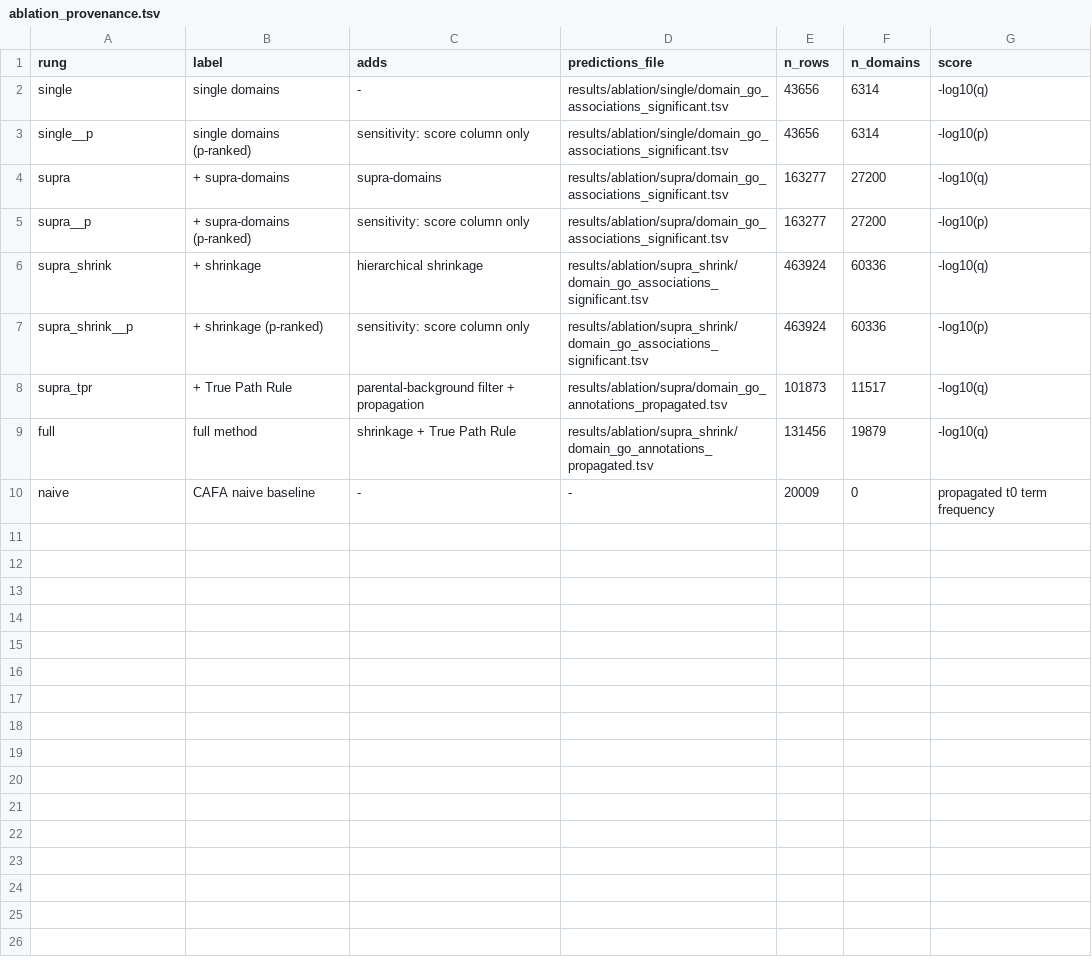
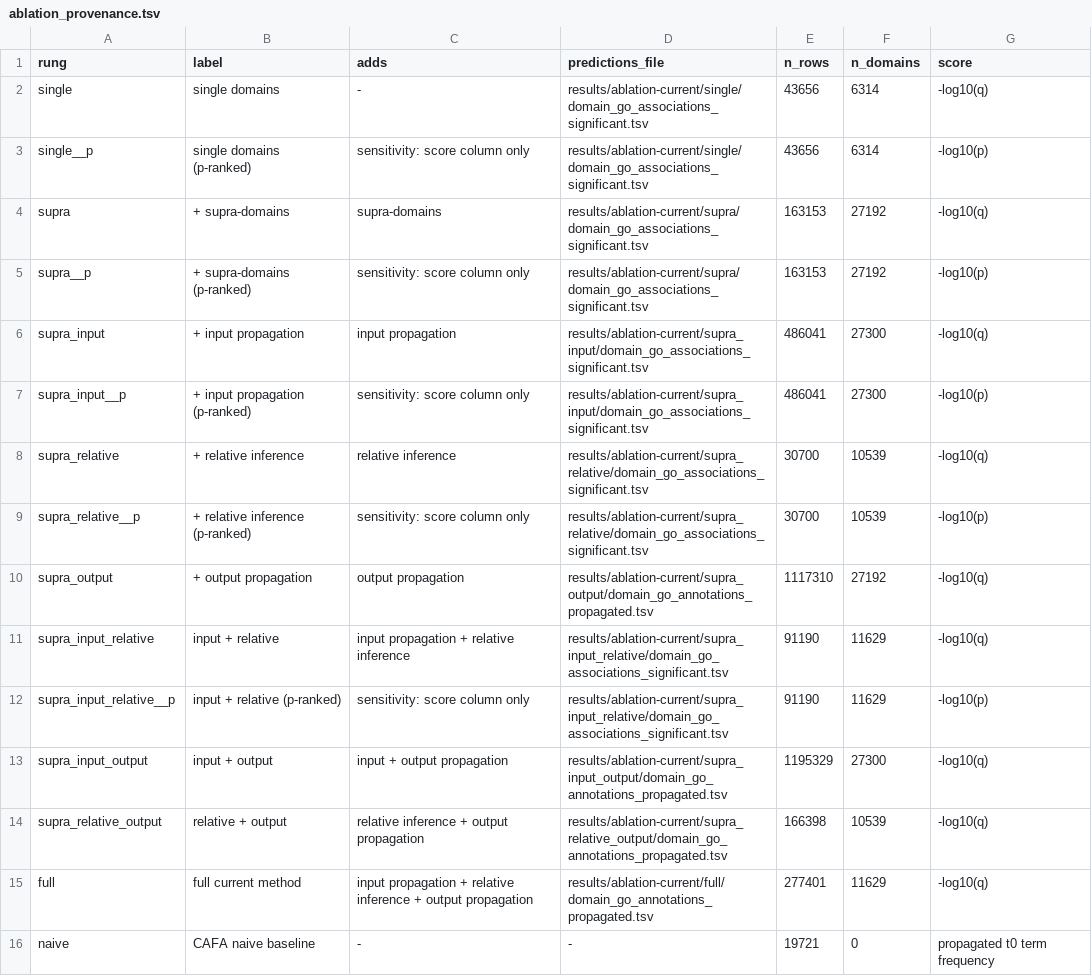
Before and after one commit to dbolser/dcGO-2.0, a TSV file: validation/ablation_provenance.tsv, drawn as a sheet.

```diff
--- a/validation/ablation_provenance.tsv
+++ b/validation/ablation_provenance.tsv
@@ -1,10 +1,16 @@
 rung	label	adds	predictions_file	n_rows	n_domains	score
-single	single domains	-	results/ablation/single/domain_go_associations_significant.tsv	43656	6314	-log10(q)
-single__p	single domains (p-ranked)	sensitivity: score column only	results/ablation/single/domain_go_associations_significant.tsv	43656	6314	-log10(p)
-supra	+ supra-domains	supra-domains	results/ablation/supra/domain_go_associations_significant.tsv	163277	27200	-log10(q)
-supra__p	+ supra-domains (p-ranked)	sensitivity: score column only	results/ablation/supra/domain_go_associations_significant.tsv	163277	27200	-log10(p)
-supra_shrink	+ shrinkage	hierarchical shrinkage	results/ablation/supra_shrink/domain_go_associations_significant.tsv	463924	60336	-log10(q)
-supra_shrink__p	+ shrinkage (p-ranked)	sensitivity: score column only	results/ablation/supra_shrink/domain_go_associations_significant.tsv	463924	60336	-log10(p)
-supra_tpr	+ True Path Rule	parental-background filter + propagation	results/ablation/supra/domain_go_annotations_propagated.tsv	101873	11517	-log10(q)
-full	full method	shrinkage + True Path Rule	results/ablation/supra_shrink/domain_go_annotations_propagated.tsv	131456	19879	-log10(q)
-naive	CAFA naive baseline	-	-	20009	0	propagated t0 term frequency
+single	single domains	-	results/ablation-current/single/domain_go_associations_significant.tsv	43656	6314	-log10(q)
+single__p	single domains (p-ranked)	sensitivity: score column only	results/ablation-current/single/domain_go_associations_significant.tsv	43656	6314	-log10(p)
+supra	+ supra-domains	supra-domains	results/ablation-current/supra/domain_go_associations_significant.tsv	163153	27192	-log10(q)
+supra__p	+ supra-domains (p-ranked)	sensitivity: score column only	results/ablation-current/supra/domain_go_associations_significant.tsv	163153	27192	-log10(p)
+supra_input	+ input propagation	input propagation	results/ablation-current/supra_input/domain_go_associations_significant.tsv	486041	27300	-log10(q)
+supra_input__p	+ input propagation (p-ranked)	sensitivity: score column only	results/ablation-current/supra_input/domain_go_associations_significant.tsv	486041	27300	-log10(p)
+supra_relative	+ relative inference	relative inference	results/ablation-current/supra_relative/domain_go_associations_significant.tsv	30700	10539	-log10(q)
+supra_relative__p	+ relative inference (p-ranked)	sensitivity: score column only	results/ablation-current/supra_relative/domain_go_associations_significant.tsv	30700	10539	-log10(p)
+supra_output	+ output propagation	output propagation	results/ablation-current/supra_output/domain_go_annotations_propagated.tsv	1117310	27192	-log10(q)
+supra_input_relative	input + relative	input propagation + relative inference	results/ablation-current/supra_input_relative/domain_go_associations_significant.tsv	91190	11629	-log10(q)
+supra_input_relative__p	input + relative (p-ranked)	sensitivity: score column only	results/ablation-current/supra_input_relative/domain_go_associations_significant.tsv	91190	11629	-log10(p)
+supra_input_output	input + output	input + output propagation	results/ablation-current/supra_input_output/domain_go_annotations_propagated.tsv	1195329	27300	-log10(q)
+supra_relative_output	relative + output	relative inference + output propagation	results/ablation-current/supra_relative_output/domain_go_annotations_propagated.tsv	166398	10539	-log10(q)
+full	full current method	input propagation + relative inference + output propagation	results/ablation-current/full/domain_go_annotations_propagated.tsv	277401	11629	-log10(q)
+naive	CAFA naive baseline	-	-	19721	0	propagated t0 term frequency
```
Also changed, not shown: validation/ablation_permutation_null.tsv, validation/ablation_selection_counts.tsv, 26 other files.
